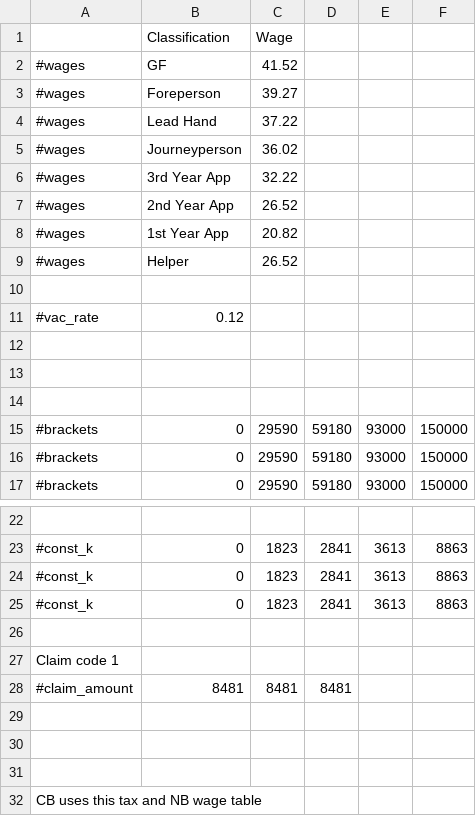
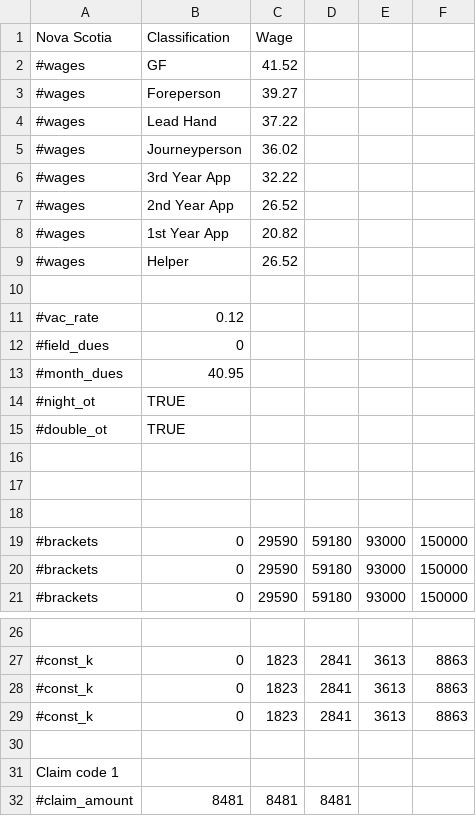
Before and after one commit to ataboo/FlangeAssistGradle, a CSV file: app/src/main/assets/ToolboxGrid - NS.csv, drawn as a sheet; only a part is shown, gaps mark what is left out.

```diff
--- a/app/src/main/assets/ToolboxGrid - NS.csv
+++ b/app/src/main/assets/ToolboxGrid - NS.csv
@@ -1,2 +1,2 @@
-,Classification,Wage,,,
+Nova Scotia,Classification,Wage,,,
 #wages,GF,41.52,,,
@@ -11,2 +11,6 @@
 #vac_rate,0.12,,,,
+#field_dues,0,,,,
+#month_dues,40.95,,,,
+#night_ot,TRUE,,,,
+#double_ot,TRUE,,,,
 ,,,,,
@@ -28,5 +32 @@ Claim code 1,,,,,
 #claim_amount,8481,8481,8481,,
-,,,,,
-,,,,,
-,,,,,
-CB uses this tax and NB wage table,,,,,
```
Also changed, not shown: app/src/main/assets/ToolboxGrid - AB.csv, app/src/main/assets/ToolboxGrid - BC.csv, 11 other files.
